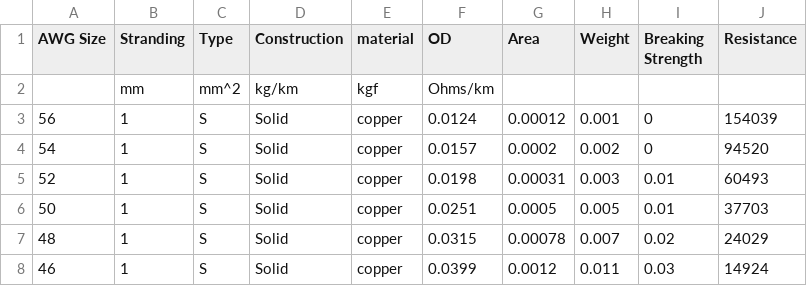
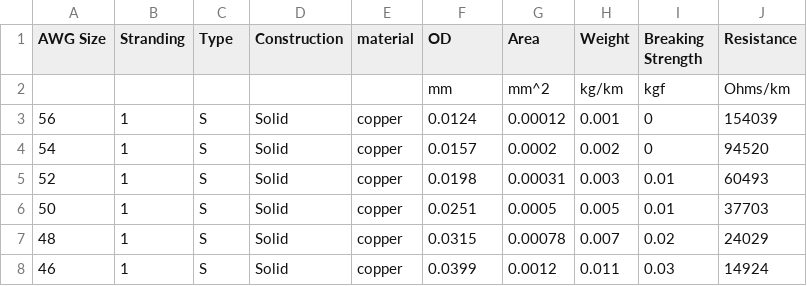
Before and after one commit to nasa-jpl/TetherCAD, a CSV file: databases/Basic_ConductorDB.csv, drawn as a sheet; only a part is shown.

Commit message:
Fixed units in Basis_ConductorDB

```diff
--- a/databases/Basic_ConductorDB.csv
+++ b/databases/Basic_ConductorDB.csv
@@ -1,3 +1,3 @@
 AWG Size,Stranding,Type,Construction,material,OD,Area,Weight,Breaking Strength,Resistance,,
-,mm,mm^2,kg/km,kgf,Ohms/km,,,,,,
+,,,,,mm,mm^2,kg/km,kgf,Ohms/km,,,,,,
 56,1,S,Solid,copper,0.0124,0.00012,0.001,0,154039,,
```
